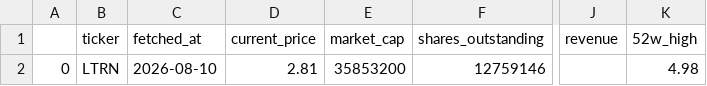
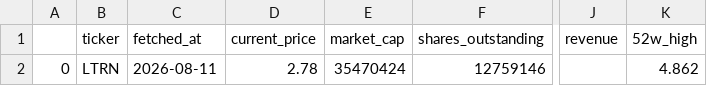
Before and after one commit to averma-ltrn/ltrn-stock-analyzer, a CSV file: data/raw/ltrn_fundamentals_raw.csv, drawn as a sheet; only a part is shown, gaps mark what is left out; the diff names each change by its address in the sheet, - before the commit and + after, or states it on an @@ line.

```diff
--- a/data/raw/ltrn_fundamentals_raw.csv
+++ b/data/raw/ltrn_fundamentals_raw.csv
-C2 (fetched_at): 2026-08-10
+C2 (fetched_at): 2026-08-11
-D2 (current_price): 2.81
+D2 (current_price): 2.78
-E2 (market_cap): 35853200
+E2 (market_cap): 35470424
-K2 (52w_high): 4.98
+K2 (52w_high): 4.862
```
Also changed, not shown: data/processed/ltrn_indicators.csv, data/raw/ltrn_prices_raw.csv, 1 other file.
